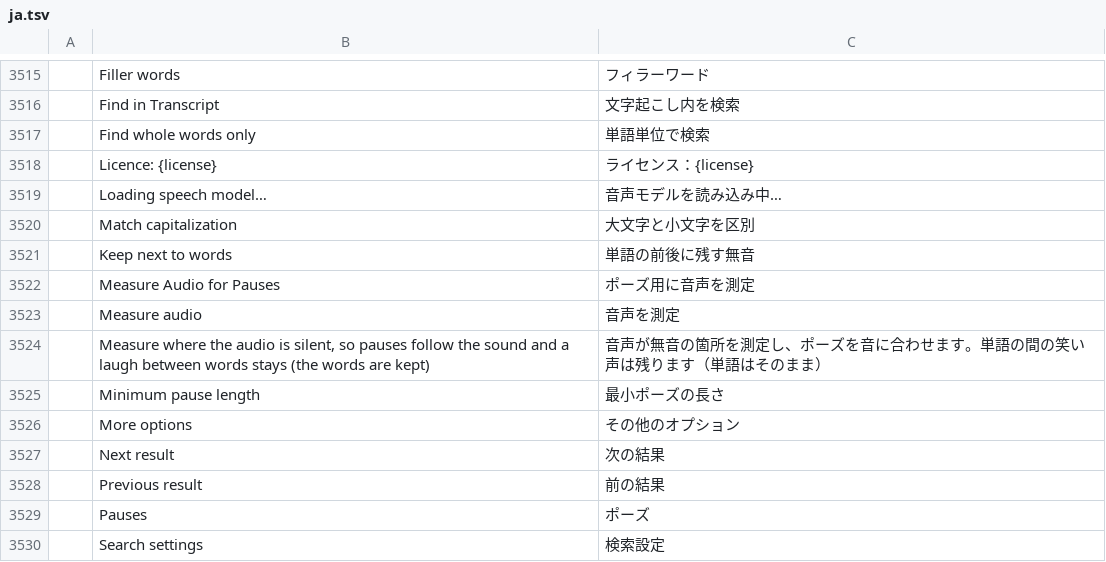
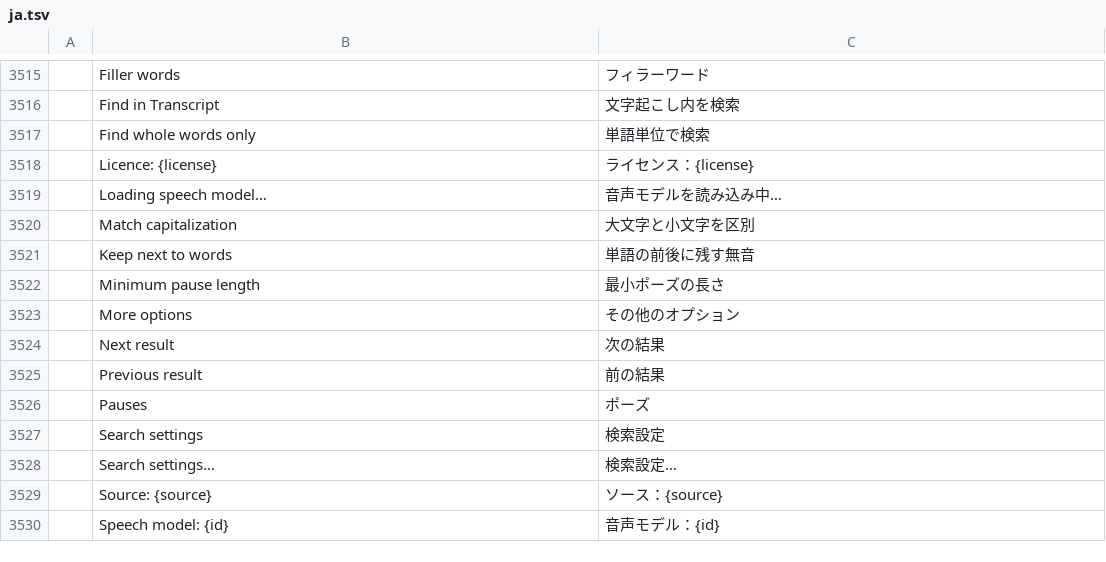
Before and after one commit to YannickAn/filmcraft, a TSV file: crates/ui-egui/src/i18n/ja.tsv, drawn as a sheet; only a part is shown, gaps mark what is left out; the shorter side is filled out with more unchanged rows; the diff names each change by its address in the sheet, - before the commit and + after, or states it on an @@ line.

```diff
--- a/crates/ui-egui/src/i18n/ja.tsv
+++ b/crates/ui-egui/src/i18n/ja.tsv
-row 3522:  | Measure Audio for Pauses | ポーズ用に音声を測定
-row 3523:  | Measure audio | 音声を測定
-row 3524:  | Measure where the audio is silent, so pauses follow the sound and a laugh between words stays (the words are kept) | 音声が無音の箇所を測定し、ポーズを音に合わせます。単語の間の笑い声は残ります（単語はそのまま）
```
Also changed, not shown: crates/ui-egui/src/i18n/es.tsv, crates/ui-egui/src/i18n/zh-cn.tsv, 11 other files.
